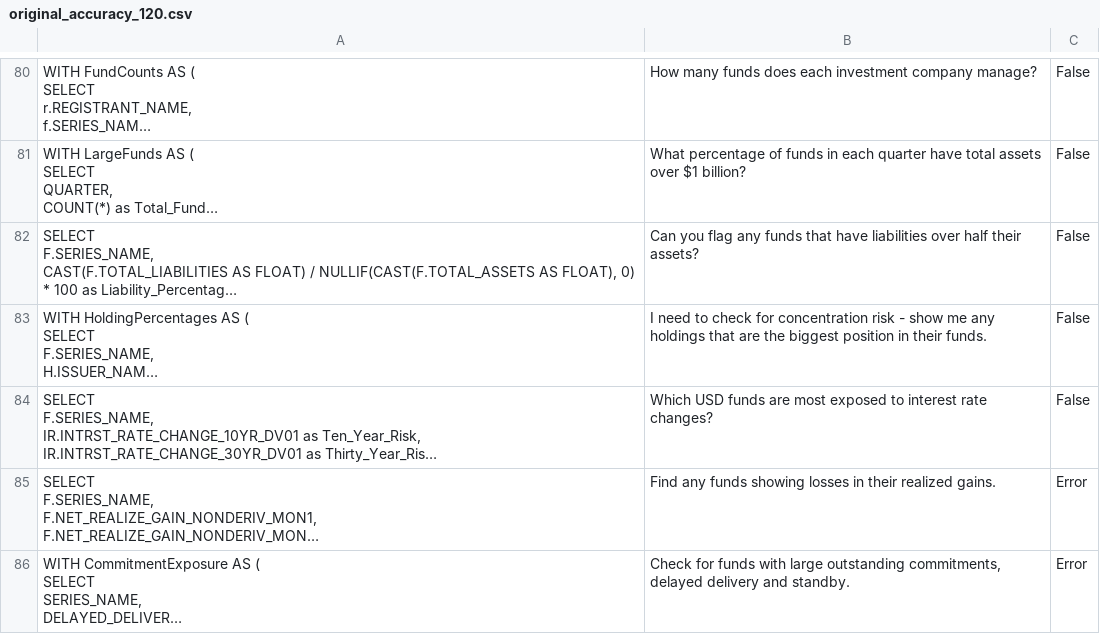
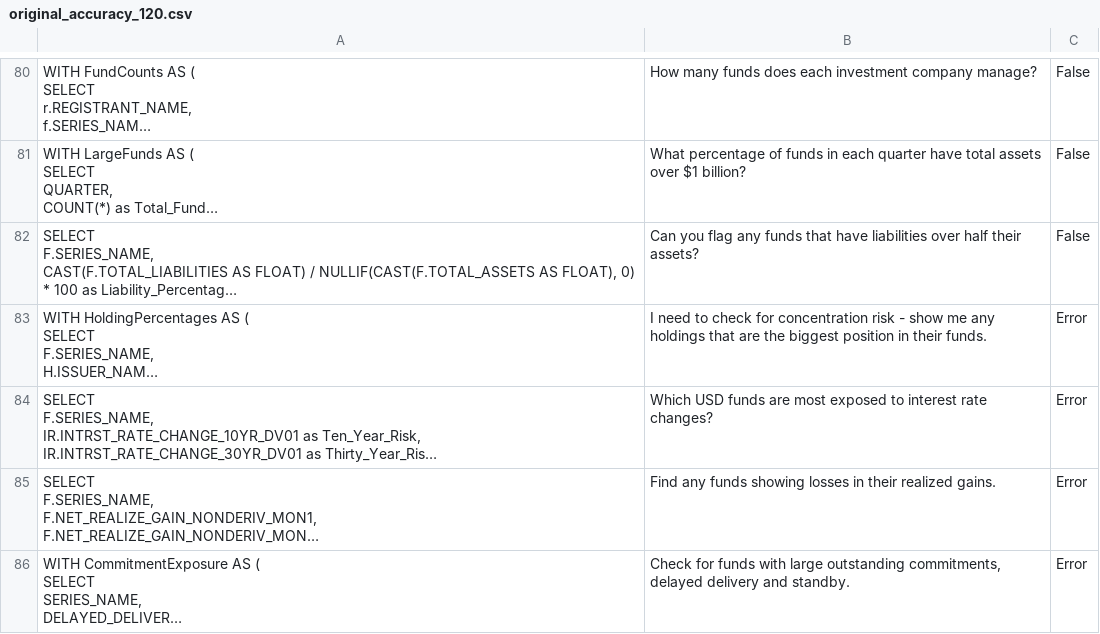
Before and after one commit to PIMCO1B-BTTAI/PIMCO-Text2SQL, a CSV file: original_accuracy_120.csv, drawn as a sheet; only a part is shown, gaps mark what is left out; long unchanged cells end in …; the diff covers the shown part only; the diff names each change by its address in the sheet, - before the commit and + after, or states it on an @@ line.

```diff
--- a/original_accuracy_120.csv
+++ b/original_accuracy_120.csv
-C83:C84: False
+C83:C84: Error
```
Also changed, not shown: 28 edited cells elsewhere in this file, 4 other files.
